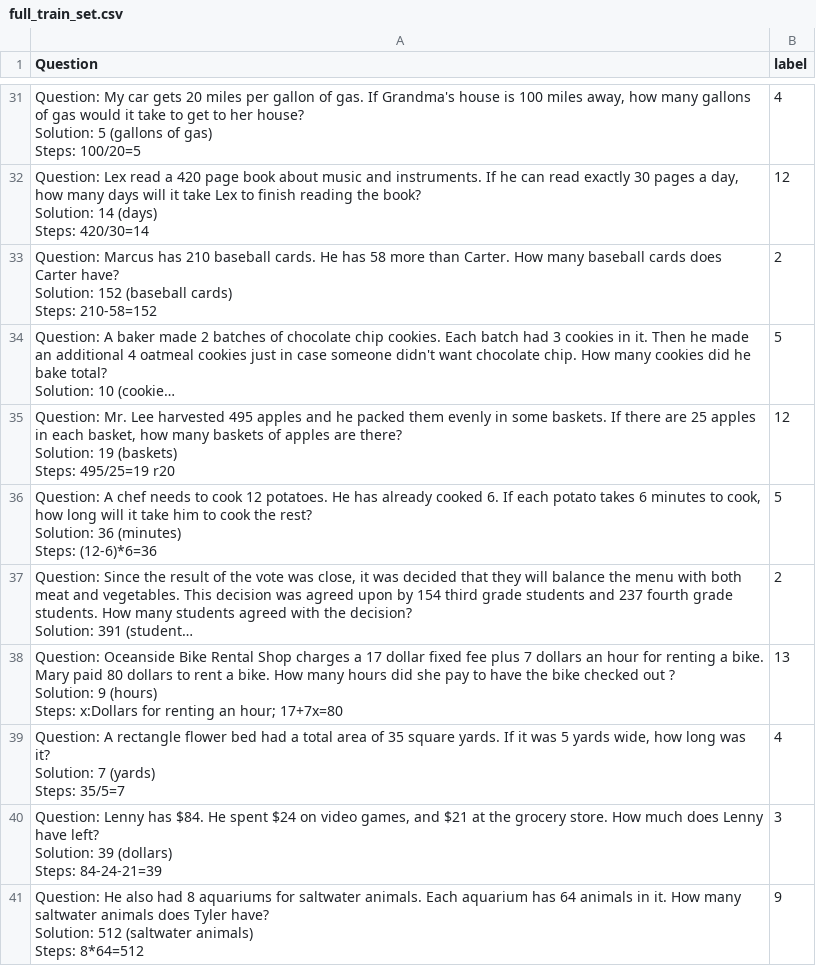
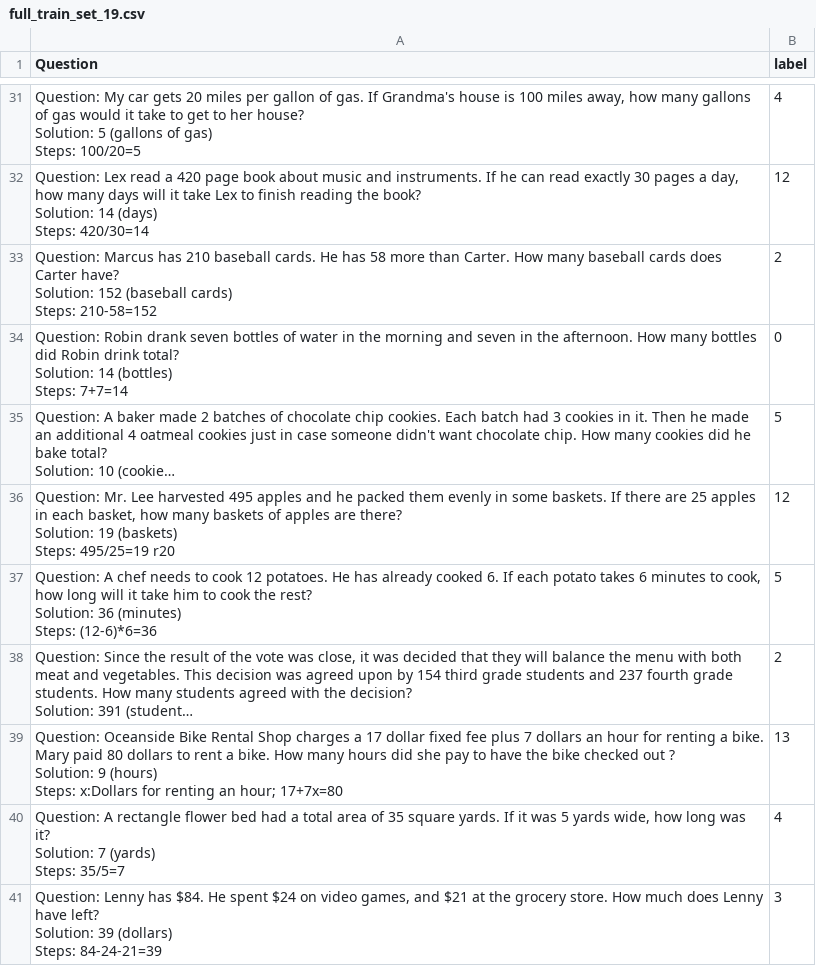
Before and after one commit to Akirahai/AI4SOL_KC, a CSV file: data_second_ver/full_train_set_19.csv (was data_second_ver/full_train_set.csv), drawn as a sheet; only a part is shown, gaps mark what is left out; the shorter side is filled out with more unchanged rows; long unchanged cells end in …; ↵ is a line break in a cell; the diff names each change by its address in the sheet, - before the commit and + after, or states it on an @@ line.

```diff
--- a/data_second_ver/full_train_set.csv
+++ b/data_second_ver/full_train_set_19.csv
+row 34: Question: Robin drank seven bottles of water in the morning and seven in the afternoon. How many bottles did Robin drink total? ↵ Solution: 14 (bottles) ↵ Steps: 7+7=14 | 0
```
Also changed, not shown: data_first_ver/50_test_set_asdiv.csv, data_first_ver/50_train_set.csv, 8 other files.
